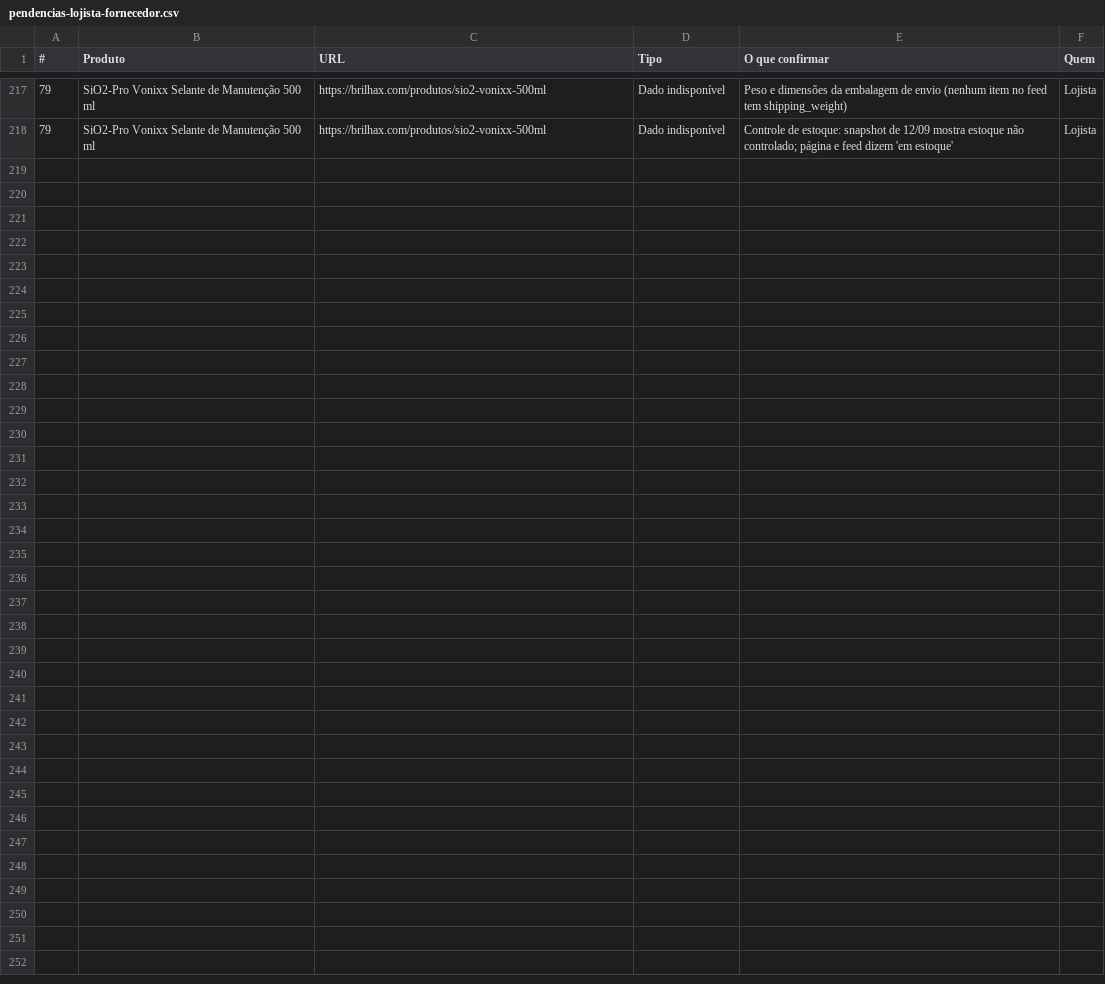
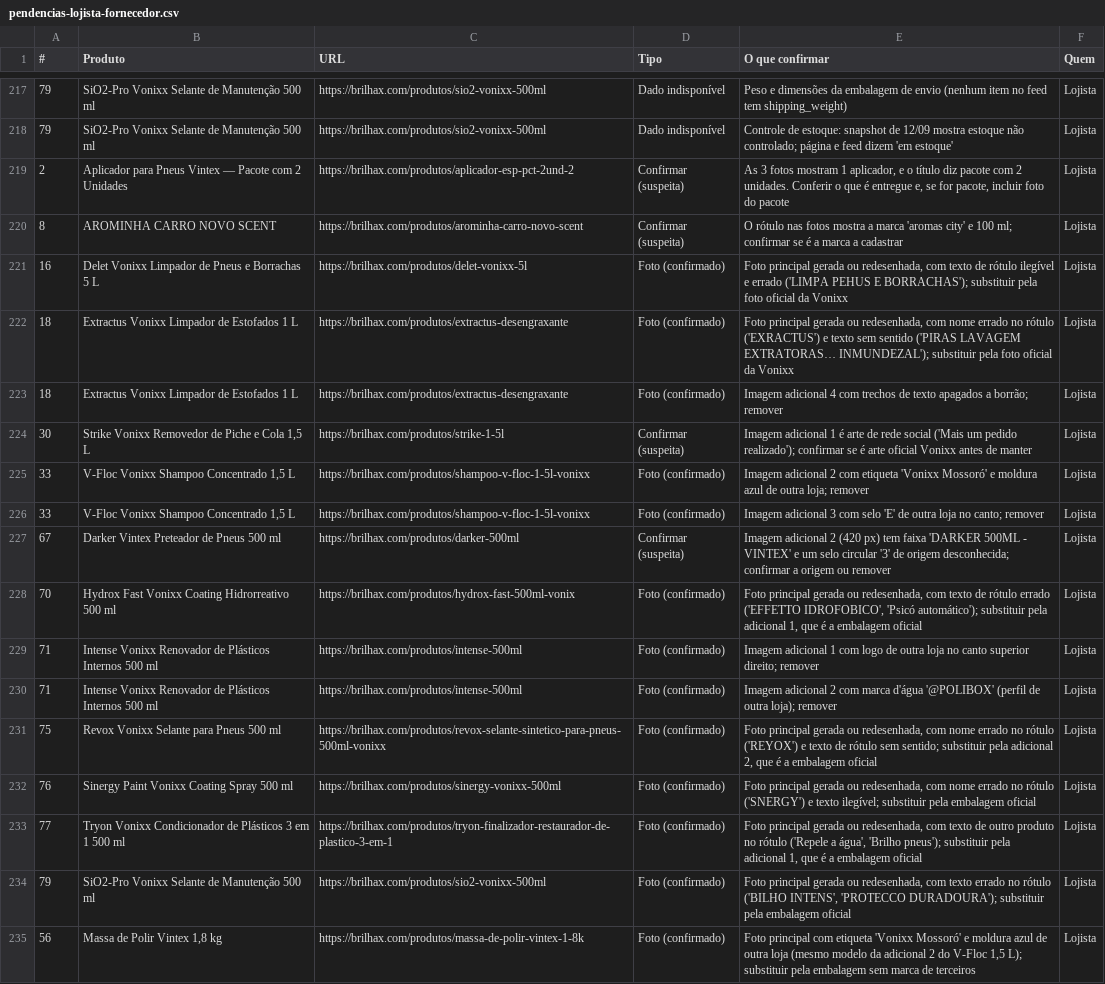
Before and after one commit to avilaops/lojas.avilaops.com, a CSV file: output/auditoria-brilhax-2026-09-28/pendencias-lojista-fornecedor.csv, drawn as a sheet; only a part is shown, gaps mark what is left out; the diff names each change by its address in the sheet, - before the commit and + after, or states it on an @@ line.

```diff
--- a/output/auditoria-brilhax-2026-09-28/pendencias-lojista-fornecedor.csv
+++ b/output/auditoria-brilhax-2026-09-28/pendencias-lojista-fornecedor.csv
+row 219: 2 | Aplicador para Pneus Vintex — Pacote com 2 Unidades | https://brilhax.com/produtos/aplicador-esp-pct-2und-2 | Confirmar (suspeita) | As 3 fotos mostram 1 aplicador, e o título diz pacote com 2 unidades. Conferir o que é entregue e, se for pacote, incluir foto do pacote | Lojista
+row 220: 8 | AROMINHA CARRO NOVO SCENT | https://brilhax.com/produtos/arominha-carro-novo-scent | Confirmar (suspeita) | O rótulo nas fotos mostra a marca 'aromas city' e 100 ml; confirmar se é a marca a cadastrar | Lojista
+row 221: 16 | Delet Vonixx Limpador de Pneus e Borrachas 5 L | https://brilhax.com/produtos/delet-vonixx-5l | Foto (confirmado) | Foto principal gerada ou redesenhada, com texto de rótulo ilegível e errado ('LIMPA PEHUS E BORRACHAS'); substituir pela foto oficial da Vonixx | Lojista
+row 222: 18 | Extractus Vonixx Limpador de Estofados 1 L | https://brilhax.com/produtos/extractus-desengraxante | Foto (confirmado) | Foto principal gerada ou redesenhada, com nome errado no rótulo ('EXRACTUS') e texto sem sentido ('PIRAS LAVAGEM EXTRATORAS… INMUNDEZAL'); substituir pela foto oficial da Vonixx | Lojista
+row 223: 18 | Extractus Vonixx Limpador de Estofados 1 L | https://brilhax.com/produtos/extractus-desengraxante | Foto (confirmado) | Imagem adicional 4 com trechos de texto apagados a borrão; remover | Lojista
+row 224: 30 | Strike Vonixx Removedor de Piche e Cola 1,5 L | https://brilhax.com/produtos/strike-1-5l | Confirmar (suspeita) | Imagem adicional 1 é arte de rede social ('Mais um pedido realizado'); confirmar se é arte oficial Vonixx antes de manter | Lojista
+row 225: 33 | V-Floc Vonixx Shampoo Concentrado 1,5 L | https://brilhax.com/produtos/shampoo-v-floc-1-5l-vonixx | Foto (confirmado) | Imagem adicional 2 com etiqueta 'Vonixx Mossoró' e moldura azul de outra loja; remover | Lojista
+row 226: 33 | V-Floc Vonixx Shampoo Concentrado 1,5 L | https://brilhax.com/produtos/shampoo-v-floc-1-5l-vonixx | Foto (confirmado) | Imagem adicional 3 com selo 'E' de outra loja no canto; remover | Lojista
+row 227: 67 | Darker Vintex Preteador de Pneus 500 ml | https://brilhax.com/produtos/darker-500ml | Confirmar (suspeita) | Imagem adicional 2 (420 px) tem faixa 'DARKER 500ML - VINTEX' e um selo circular '3' de origem desconhecida; confirmar a origem ou remover | Lojista
+row 228: 70 | Hydrox Fast Vonixx Coating Hidrorreativo 500 ml | https://brilhax.com/produtos/hydrox-fast-500ml-vonix | Foto (confirmado) | Foto principal gerada ou redesenhada, com texto de rótulo errado ('EFFETTO IDROFOBICO', 'Psicó automático'); substituir pela adicional 1, que é a embalagem oficial | Lojista
+row 229: 71 | Intense Vonixx Renovador de Plásticos Internos 500 ml | https://brilhax.com/produtos/intense-500ml | Foto (confirmado) | Imagem adicional 1 com logo de outra loja no canto superior direito; remover | Lojista
+row 230: 71 | Intense Vonixx Renovador de Plásticos Internos 500 ml | https://brilhax.com/produtos/intense-500ml | Foto (confirmado) | Imagem adicional 2 com marca d'água '@POLIBOX' (perfil de outra loja); remover | Lojista
+row 231: 75 | Revox Vonixx Selante para Pneus 500 ml | https://brilhax.com/produtos/revox-selante-sintetico-para-pneus-500ml-vonixx | Foto (confirmado) | Foto principal gerada ou redesenhada, com nome errado no rótulo ('REYOX') e texto de rótulo sem sentido; substituir pela adicional 2, que é a embalagem oficial | Lojista
+row 232: 76 | Sinergy Paint Vonixx Coating Spray 500 ml | https://brilhax.com/produtos/sinergy-vonixx-500ml | Foto (confirmado) | Foto principal gerada ou redesenhada, com nome errado no rótulo ('SNERGY') e texto ilegível; substituir pela embalagem oficial | Lojista
+row 233: 77 | Tryon Vonixx Condicionador de Plásticos 3 em 1 500 ml | https://brilhax.com/produtos/tryon-finalizador-restaurador-de-plastico-3-em-1 | Foto (confirmado) | Foto principal gerada ou redesenhada, com texto de outro produto no rótulo ('Repele a água', 'Brilho pneus'); substituir pela adicional 1, que é a embalagem oficial | Lojista
+row 234: 79 | SiO2-Pro Vonixx Selante de Manutenção 500 ml | https://brilhax.com/produtos/sio2-vonixx-500ml | Foto (confirmado) | Foto principal gerada ou redesenhada, com texto errado no rótulo ('BILHO INTENS', 'PROTECCO DURADOURA'); substituir pela embalagem oficial | Lojista
+row 235: 56 | Massa de Polir Vintex 1,8 kg | https://brilhax.com/produtos/massa-de-polir-vintex-1-8k | Foto (confirmado) | Foto principal com etiqueta 'Vonixx Mossoró' e moldura azul de outra loja (mesmo modelo da adicional 2 do V-Floc 1,5 L); substituir pela embalagem sem marca de terceiros | Lojista
```
Also changed, not shown: output/auditoria-brilhax-2026-09-28/matriz-79-produtos.csv, 18 other files.
